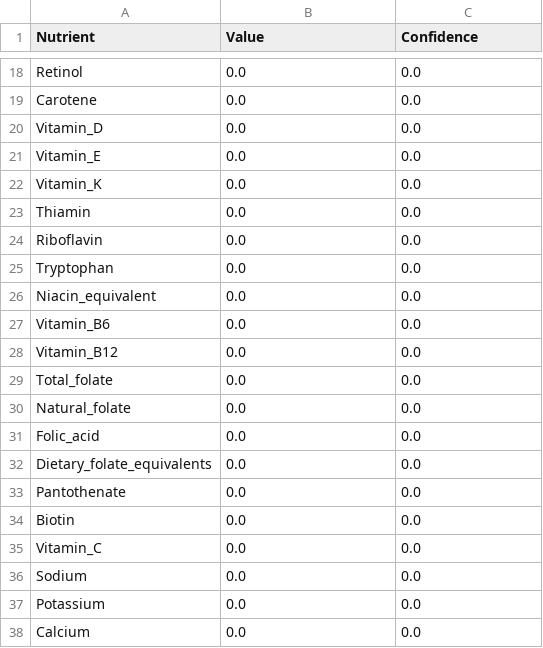
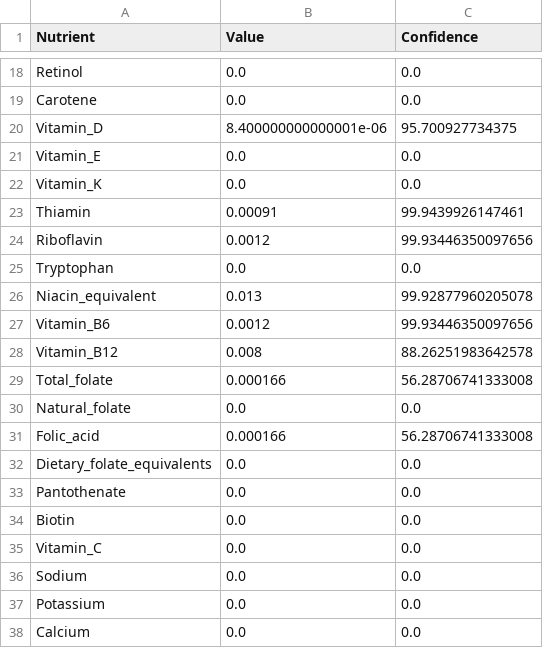
Before and after one commit to Divyanshu411/NutriScan, a CSV file: OCR Research/GUI/nutritional_info.csv, drawn as a sheet; only a part is shown, gaps mark what is left out; the diff covers the shown part only.

```diff
--- a/OCR Research/GUI/nutritional_info.csv
+++ b/OCR Research/GUI/nutritional_info.csv
@@ -19,14 +19,14 @@ Retinol,0.0,0.0
 Carotene,0.0,0.0
-Vitamin_D,0.0,0.0
+Vitamin_D,8.400000000000001e-06,95.700927734375
 Vitamin_E,0.0,0.0
 Vitamin_K,0.0,0.0
-Thiamin,0.0,0.0
-Riboflavin,0.0,0.0
+Thiamin,0.00091,99.9439926147461
+Riboflavin,0.0012,99.93446350097656
 Tryptophan,0.0,0.0
-Niacin_equivalent,0.0,0.0
-Vitamin_B6,0.0,0.0
-Vitamin_B12,0.0,0.0
-Total_folate,0.0,0.0
+Niacin_equivalent,0.013,99.92877960205078
+Vitamin_B6,0.0012,99.93446350097656
+Vitamin_B12,0.008,88.26251983642578
+Total_folate,0.000166,56.28706741333008
 Natural_folate,0.0,0.0
-Folic_acid,0.0,0.0
+Folic_acid,0.000166,56.28706741333008
 Dietary_folate_equivalents,0.0,0.0
```
Also changed, not shown: 20 edited cells elsewhere in this file, OCR Research/API/nutritional_info.csv, 40 other files.
